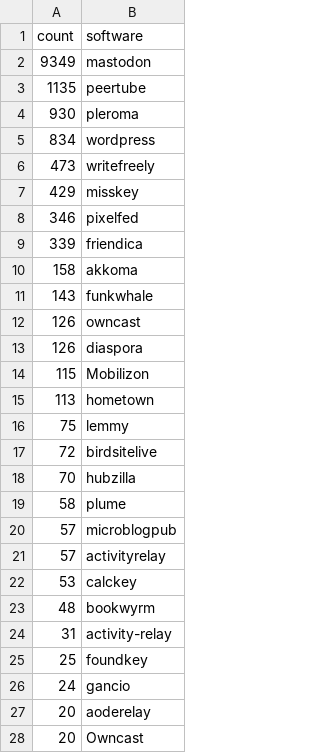
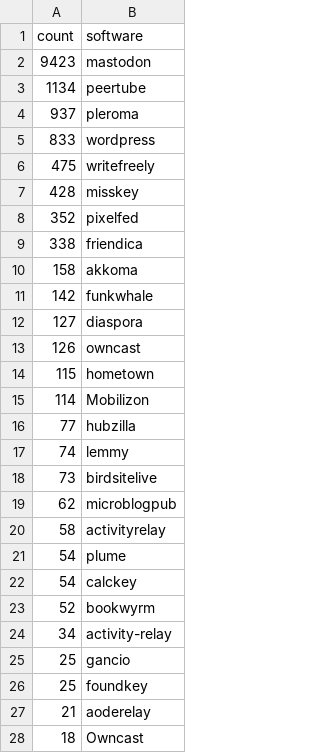
Before and after one commit to cyfinoid/Federated_ecosystem_stats, a CSV file: stats.csv, drawn as a sheet; only a part is shown; the diff covers the shown part only.

```diff
--- a/stats.csv
+++ b/stats.csv
@@ -1,28 +1,28 @@
 count,software
-9349,mastodon
-1135,peertube
-930,pleroma
-834,wordpress
-473,writefreely
-429,misskey
-346,pixelfed
-339,friendica
+9423,mastodon
+1134,peertube
+937,pleroma
+833,wordpress
+475,writefreely
+428,misskey
+352,pixelfed
+338,friendica
 158,akkoma
-143,funkwhale
+142,funkwhale
+127,diaspora
 126,owncast
-126,diaspora
-115,Mobilizon
-113,hometown
-75,lemmy
-72,birdsitelive
-70,hubzilla
-58,plume
-57,microblogpub
-57,activityrelay
-53,calckey
-48,bookwyrm
-31,activity-relay
+115,hometown
+114,Mobilizon
+77,hubzilla
+74,lemmy
+73,birdsitelive
+62,microblogpub
+58,activityrelay
+54,plume
+54,calckey
+52,bookwyrm
+34,activity-relay
+25,gancio
 25,foundkey
-24,gancio
-20,aoderelay
-20,Owncast
+21,aoderelay
+18,Owncast
```
Also changed, not shown: 5 added rows, 5 removed rows and 4 edited cells elsewhere in this file, stats_version.csv, 1 other file.
